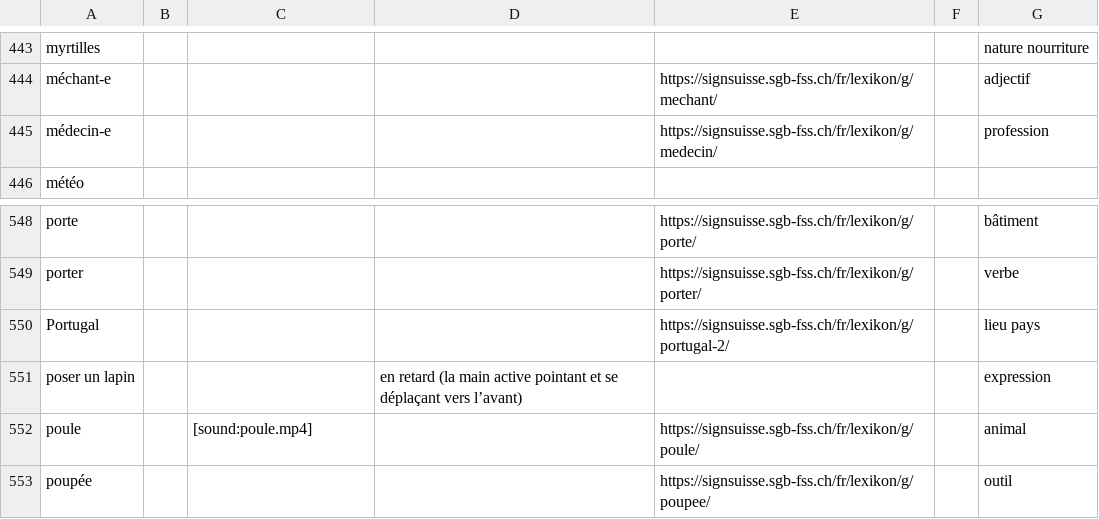
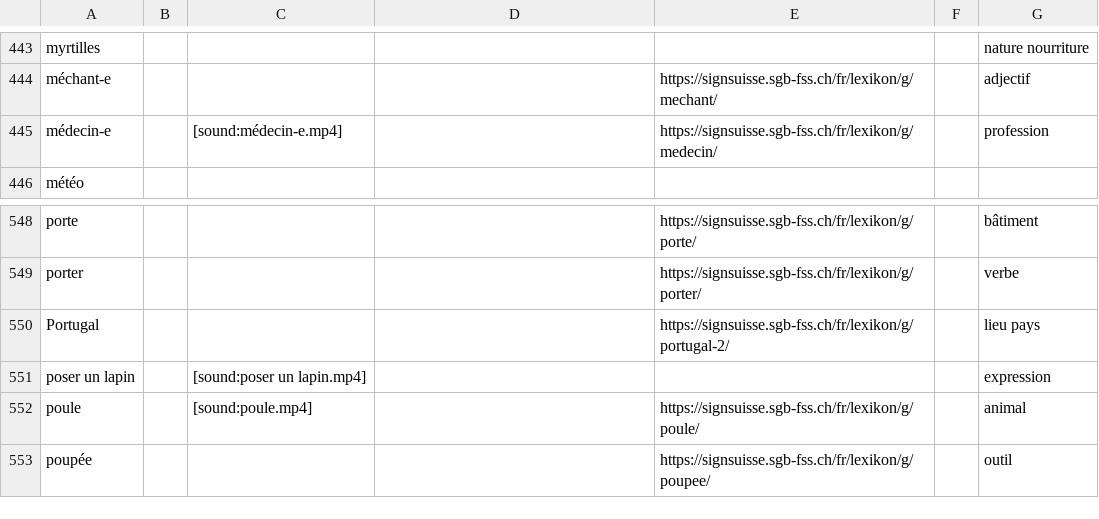
Before and after one commit to vichango/ressources-lsf, a CSV file: listes/LSF - Signes (niveau 1).csv, drawn as a sheet; only a part is shown, gaps mark what is left out.

```diff
--- a/listes/LSF - Signes (niveau 1).csv
+++ b/listes/LSF - Signes (niveau 1).csv
@@ -444,3 +444,3 @@ myrtilles,,,,,,nature nourriture
 méchant-e,,,,https://signsuisse.sgb-fss.ch/fr/lexikon/g/mechant/,,adjectif
-médecin-e,,,,https://signsuisse.sgb-fss.ch/fr/lexikon/g/medecin/,,profession
+médecin-e,,[sound:médecin-e.mp4],,https://signsuisse.sgb-fss.ch/fr/lexikon/g/medecin/,,profession
 météo,,,,,,
@@ -550,3 +550,3 @@ porter,,,,https://signsuisse.sgb-fss.ch/fr/lexikon/g/porter/,,verbe
 Portugal,,,,https://signsuisse.sgb-fss.ch/fr/lexikon/g/portugal-2/,,lieu pays
-poser un lapin,,,en retard (la main active pointant et se déplaçant vers l’avant),,,expression
+poser un lapin,,[sound:poser un lapin.mp4],,,,expression
 poule,,[sound:poule.mp4],,https://signsuisse.sgb-fss.ch/fr/lexikon/g/poule/,,animal
```
Also changed, not shown: listes/LSF - Signes (niveau 2).csv, listes/LSF - Signes.csv.
